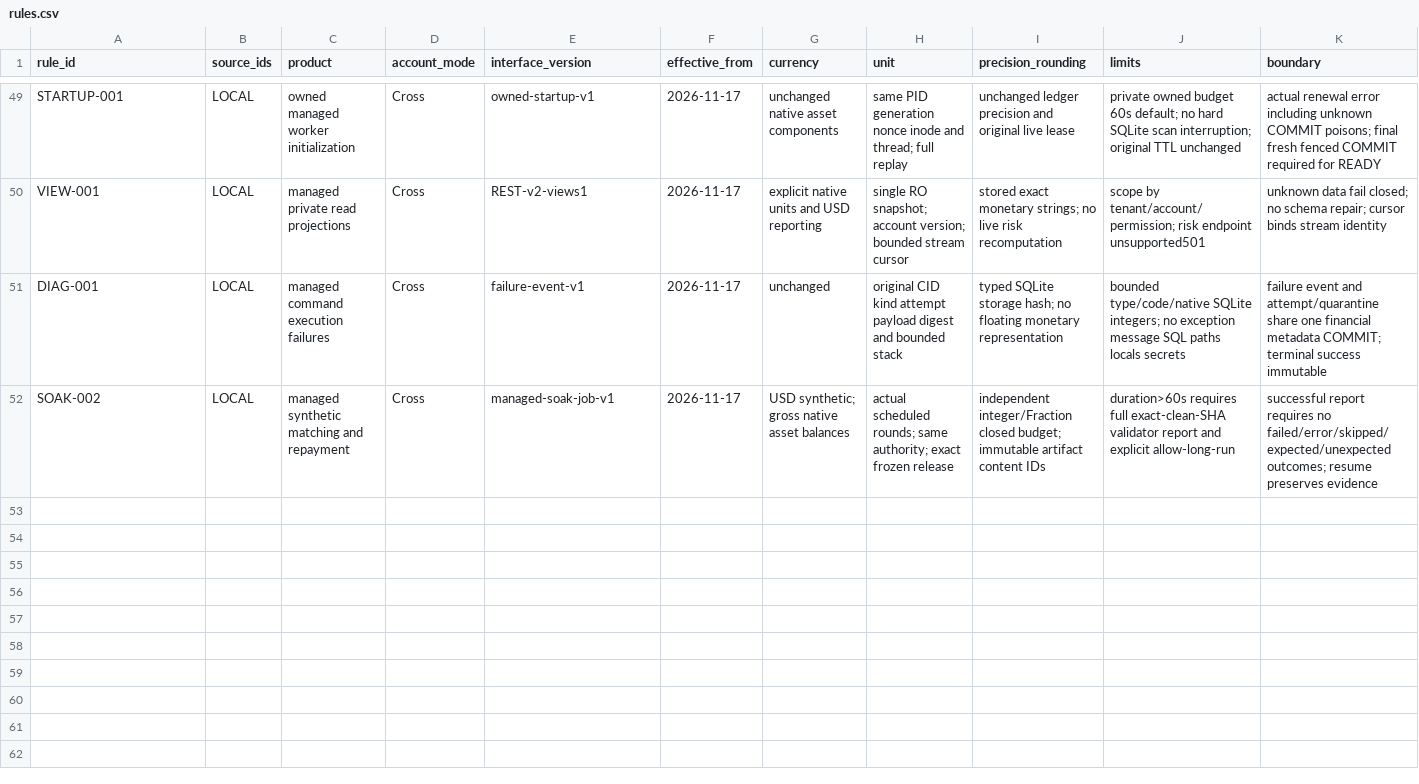
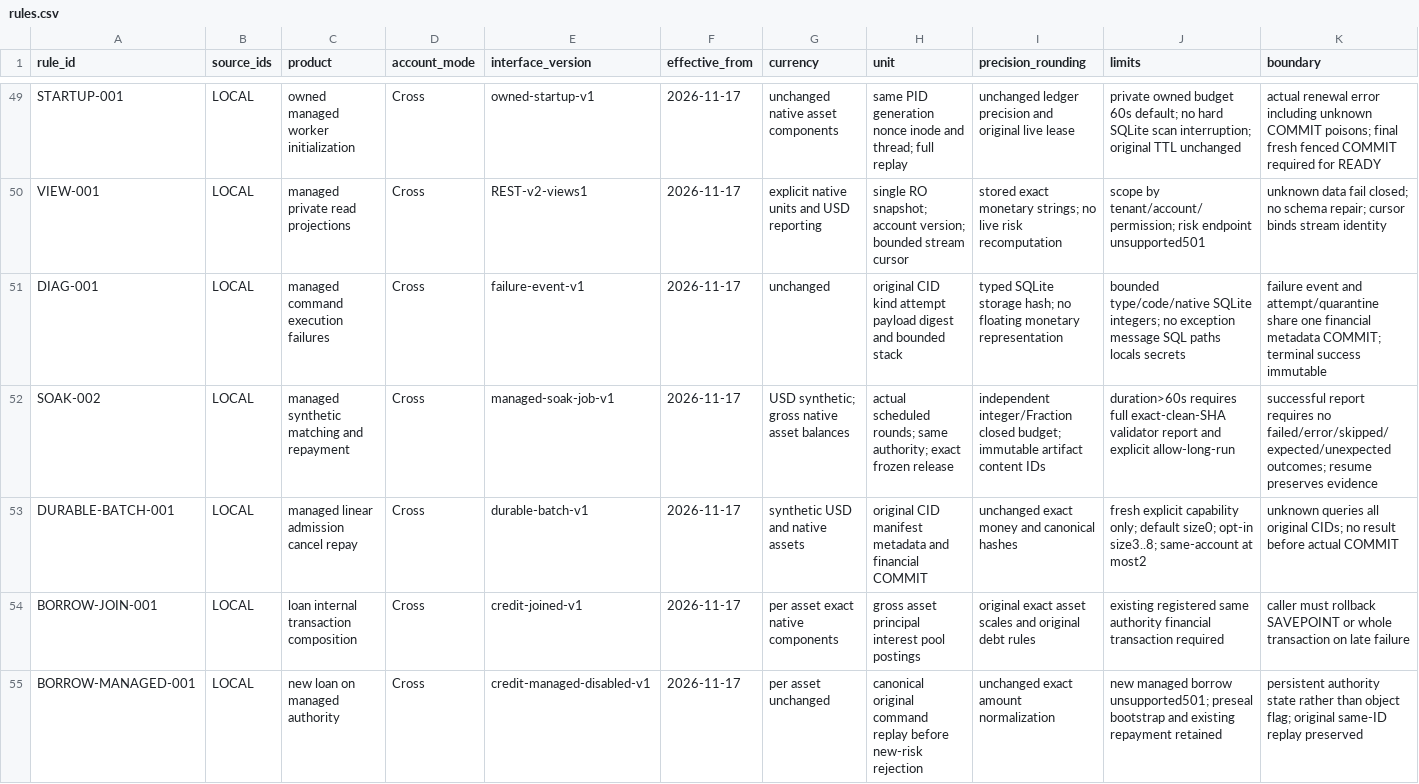
Before and after one commit to PureGamma-Harness/uta-unified-account, a CSV file: evidence/rules.csv, drawn as a sheet; only a part is shown, gaps mark what is left out; rows hold the shown columns only; the diff names each change by its address in the sheet, - before the commit and + after, or states it on an @@ line.

Commit message:
docs: define batch and joined credit delivery gates and rollback

```diff
--- a/evidence/rules.csv
+++ b/evidence/rules.csv
+row 53: DURABLE-BATCH-001 | LOCAL | managed linear admission cancel repay | Cross | durable-batch-v1 | 2026-11-17 | synthetic USD and native assets | original CID manifest metadata and financial COMMIT | unchanged exact money and canonical hashes | fresh explicit capability only; default size0; opt-in size3..8; same-account at most2 | unknown queries all original CIDs; no result before actual COMMIT
+row 54: BORROW-JOIN-001 | LOCAL | loan internal transaction composition | Cross | credit-joined-v1 | 2026-11-17 | per asset exact native components | gross asset principal interest pool postings | original exact asset scales and original debt rules | existing registered same authority financial transaction required | caller must rollback SAVEPOINT or whole transaction on late failure
+row 55: BORROW-MANAGED-001 | LOCAL | new loan on managed authority | Cross | credit-managed-disabled-v1 | 2026-11-17 | per asset unchanged | canonical original command replay before new-risk rejection | unchanged exact amount normalization | new managed borrow unsupported501; preseal bootstrap and existing repayment retained | persistent authority state rather than object flag; original same-ID replay preserved
```
Also changed, not shown: 1 other file.
